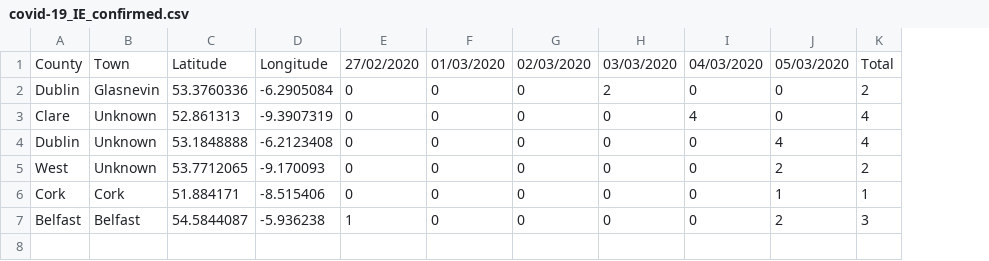
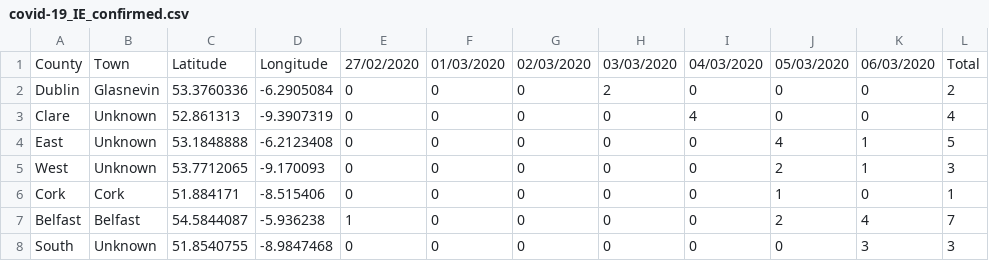
Before and after one commit to yriou/covid-19_IE, a CSV file: covid-19_IE_confirmed.csv, drawn as a sheet; addresses are those after the commit; the diff names each change by its address in the sheet, - before the commit and + after, or states it on an @@ line.

Commit message:
Update covid-19_IE_confirmed.csv

```diff
--- a/covid-19_IE_confirmed.csv
+++ b/covid-19_IE_confirmed.csv
+column K, rows 1-7: 06/03/2020 | 0 | 0 | 1 | 1 | 0 | 4
-A4: Dublin
+A4: East
-L4: 4
+L4: 5
-L5: 2
+L5: 3
-L7: 3
+L7: 7
+row 8: South | Unknown | 51.8540755 | -8.9847468 | 0 | 0 | 0 | 0 | 0 | 0 | 3 | 3
```
